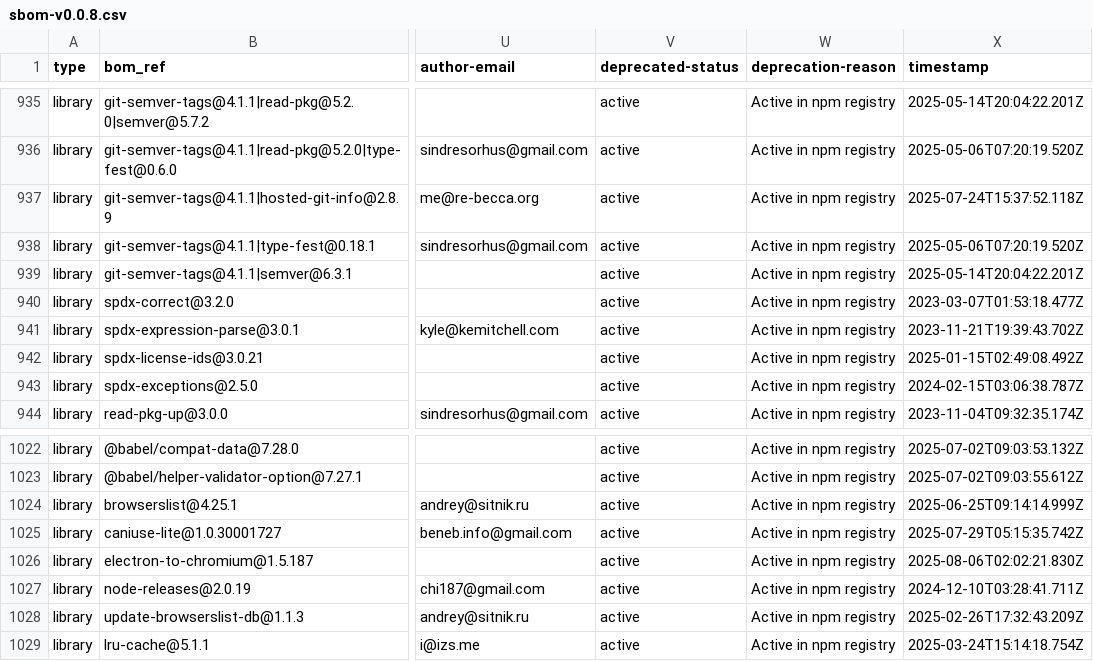
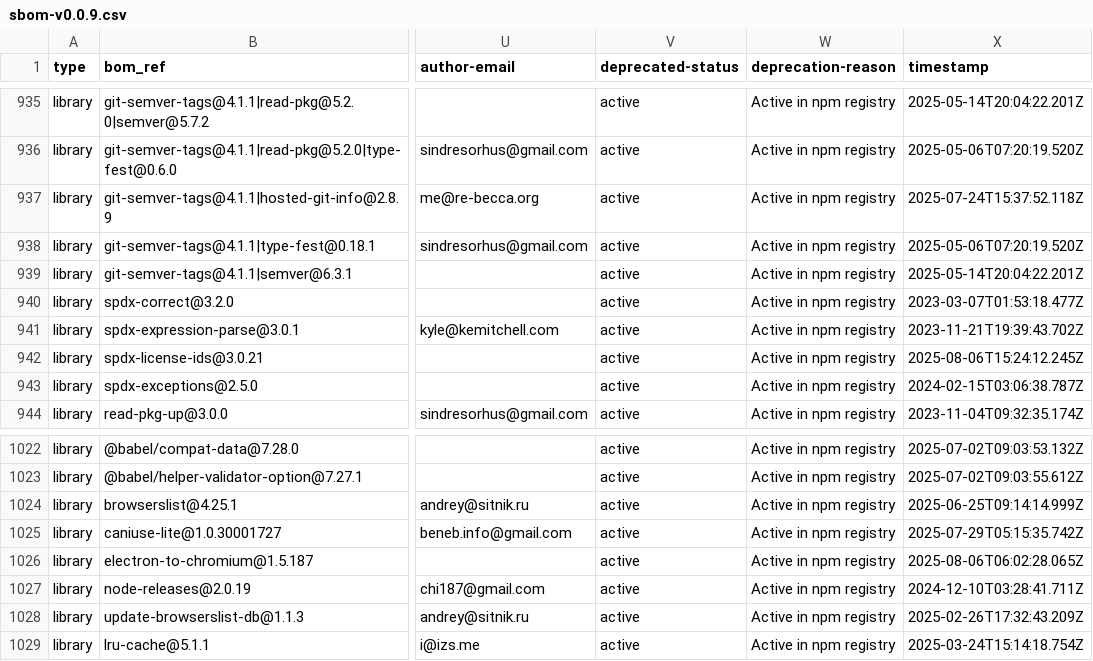
Before and after one commit to mojaloop/reporting-aggregator-svc, a CSV file: sbom-v0.0.9.csv (was sbom-v0.0.8.csv), drawn as a sheet; only a part is shown, gaps mark what is left out; the diff covers the shown part only; the diff names each change by its address in the sheet, - before the commit and + after, or states it on an @@ line.

```diff
--- a/sbom-v0.0.8.csv
+++ b/sbom-v0.0.9.csv
-X942 (timestamp): 2025-01-15T02:49:08.492Z
+X942 (timestamp): 2025-08-06T15:24:12.245Z
-X1026 (timestamp): 2025-08-06T02:02:21.830Z
+X1026 (timestamp): 2025-08-06T06:02:28.065Z
```
Also changed, not shown: 7 edited cells elsewhere in this file.
